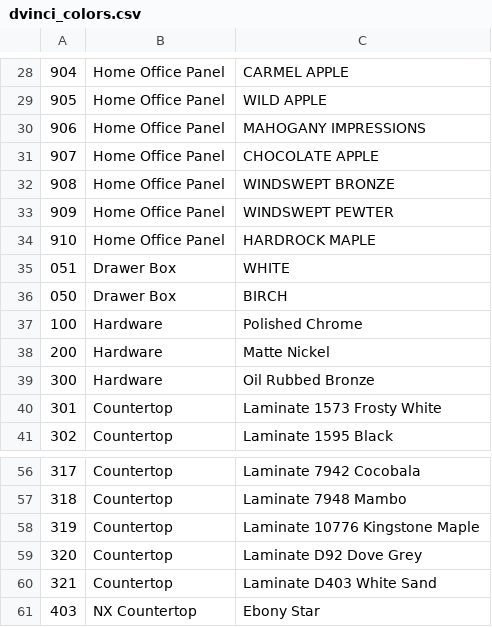
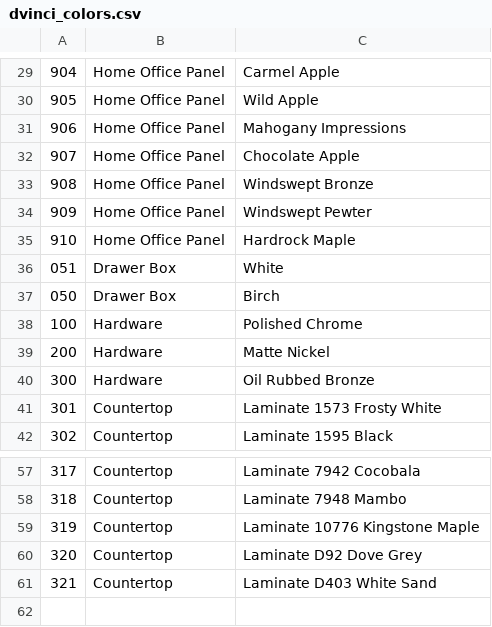
Before and after one commit to franc/premierorders.rails, a CSV file: db/seed_data/dvinci_colors.csv, drawn as a sheet; only a part is shown, gaps mark what is left out; removed rows and columns are numbered as before the commit, all else as after; the diff covers the shown part only; the diff names each change by its address in the sheet, - before the commit and + after, or states it on an @@ line.

```diff
--- a/db/seed_data/dvinci_colors.csv
+++ b/db/seed_data/dvinci_colors.csv
-C29: CARMEL APPLE
+C29: Carmel Apple
-C30: WILD APPLE
+C30: Wild Apple
-C31: MAHOGANY IMPRESSIONS
+C31: Mahogany Impressions
-C32: CHOCOLATE APPLE
+C32: Chocolate Apple
-C33: WINDSWEPT BRONZE
+C33: Windswept Bronze
-C34: WINDSWEPT PEWTER
+C34: Windswept Pewter
-C35: HARDROCK MAPLE
+C35: Hardrock Maple
-C36: WHITE
+C36: White
-C37: BIRCH
+C37: Birch
-row 61: 403 | NX Countertop | Ebony Star
```
Also changed, not shown: 1 added row and 23 edited cells elsewhere in this file, db/seed_data/parts_closettailors.csv, 1 other file.
